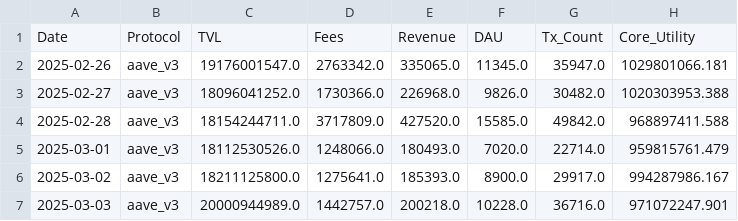
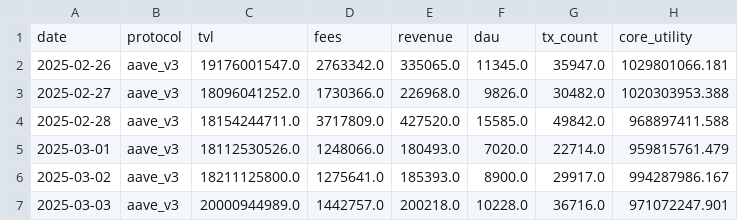
Before and after one commit to Windonmay/defi-activity-index, a CSV file: data/processed/master_dataset_clean.csv, drawn as a sheet; only a part is shown; removed rows and columns are numbered as before the commit, all else as after; the diff names each change by its address in the sheet, - before the commit and + after, or states it on an @@ line.

```diff
--- a/data/processed/master_dataset_clean.csv
+++ b/data/processed/master_dataset_clean.csv
-row 1: Date | Protocol | TVL | Fees | Revenue | DAU | Tx_Count | Core_Utility
+row 1: date | protocol | tvl | fees | revenue | dau | tx_count | core_utility
```
Also changed, not shown: data/final/final_index_optimized.csv, data/processed/clean_dataset_final.csv, 9 other files.
